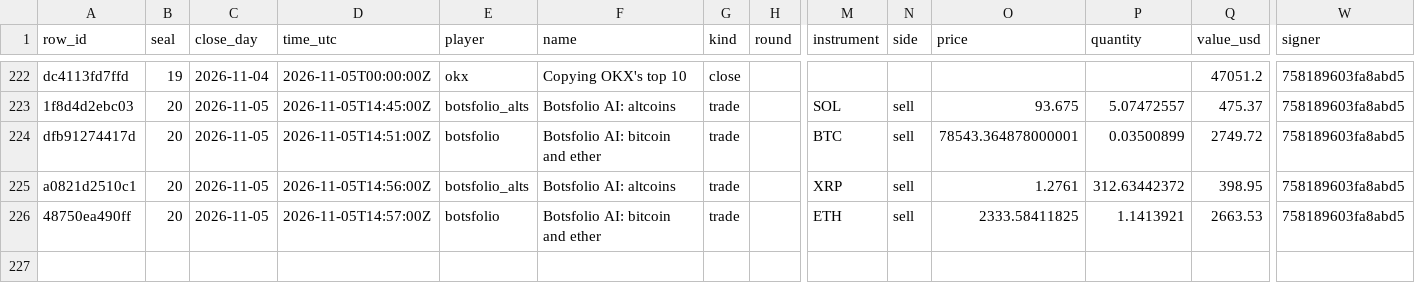
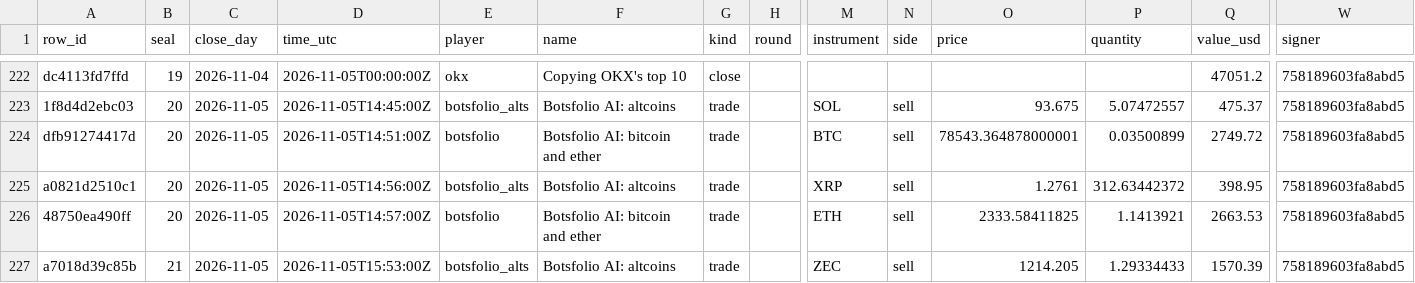
Before and after one commit to Botsfolio/trading-records, a CSV file: copy-trading-battle/latest.csv, drawn as a sheet; only a part is shown, gaps mark what is left out; rows hold the shown columns only; the diff names each change by its address in the sheet, - before the commit and + after, or states it on an @@ line.

Commit message:
Seal 000021

```diff
--- a/copy-trading-battle/latest.csv
+++ b/copy-trading-battle/latest.csv
+row 227: a7018d39c85b | 21 | 2026-11-05 | 2026-11-05T15:53:00Z | botsfolio_alts | Botsfolio AI: altcoins | trade |  | ZEC | sell | 1214.205 | 1.29334433 | 1570.39 | 758189603fa8abd5
```
Also changed, not shown: paper/latest.csv, 6 other files.
